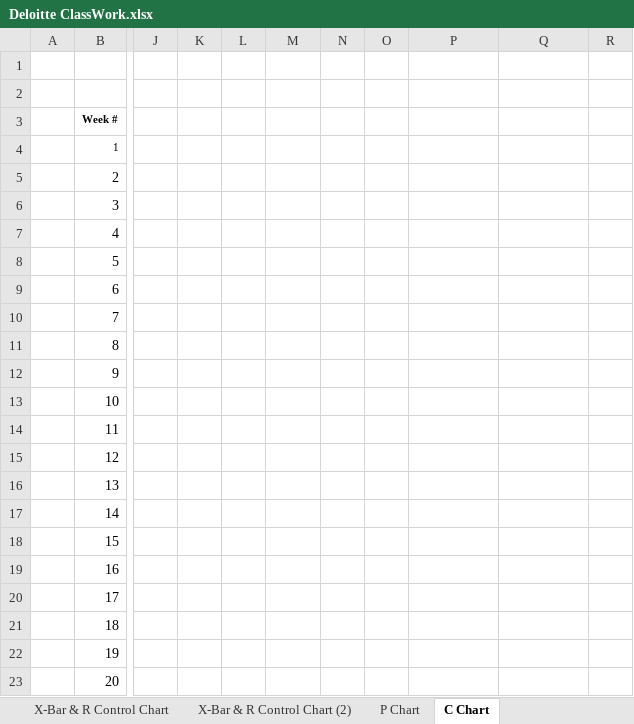
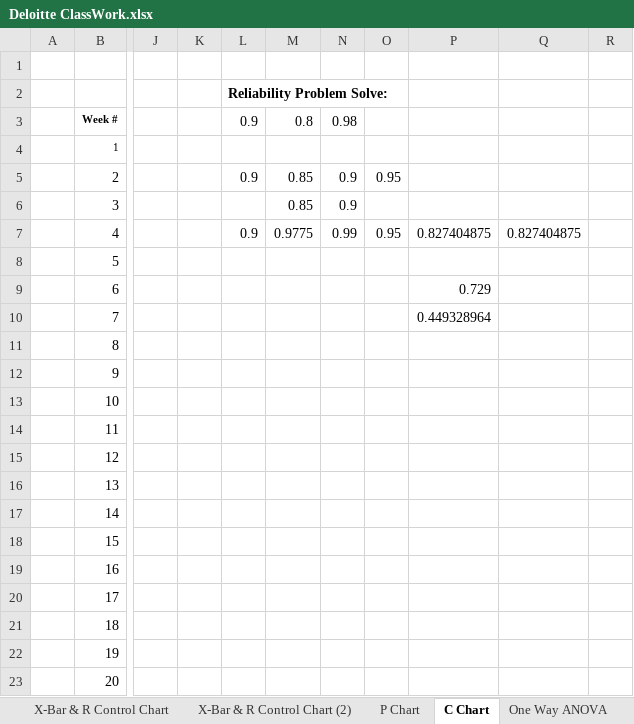
Before and after one commit to toarnabtrainer/Six_Sigma_Deloitte, an Excel workbook: Deloitte ClassWork.xlsx, sheet C Chart, drawn as a sheet; only a part is shown, gaps mark what is left out; values as stored, in another font and other column widths than the file's, no borders; charts and pictures not drawn; the diff names each change by its address in the sheet, - before the commit and + after, or states it on an @@ line.

```diff
--- a/Deloitte ClassWork.xlsx (sheet C Chart)
+++ b/Deloitte ClassWork.xlsx (sheet C Chart)
+sheet tab: One Way ANOVA
-L2: (empty)
+L2: Reliability Problem Solve:
-L3: (empty)
+L3: 0.9
-M3: (empty)
+M3: 0.8
-N3: (empty)
+N3: 0.98
-L5: (empty)
+L5: 0.9
-M5:M6: (empty)
+M5:M6: 0.85
-N5:N6: (empty)
+N5:N6: 0.9
-O5: (empty)
+O5: 0.95
-L7: (empty)
+L7: 0.9
-M7: (empty)
+M7: 0.9775
-N7: (empty)
+N7: 0.99
-O7: (empty)
+O7: 0.95
-P7: (empty)
+P7: 0.827404875
-Q7: (empty)
+Q7: 0.827404875
-P9: (empty)
+P9: 0.729
-P10: (empty)
+P10: 0.449328964
```
Also changed, not shown: other sheet tabs, charts or pictures.
